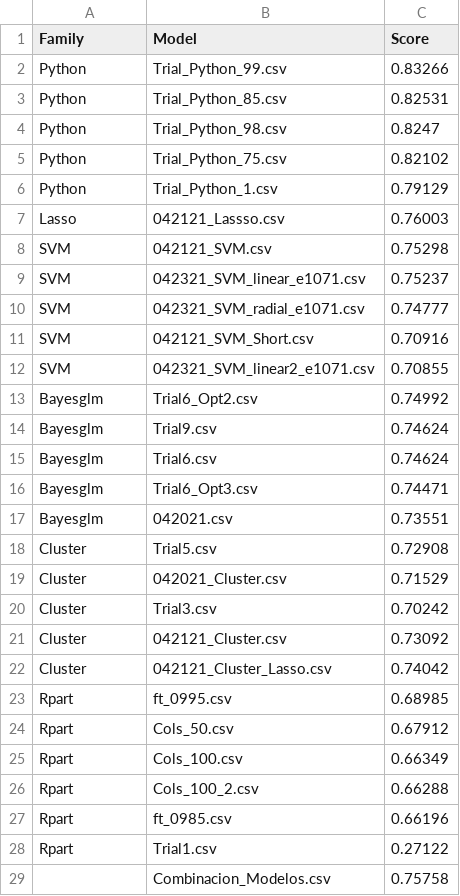
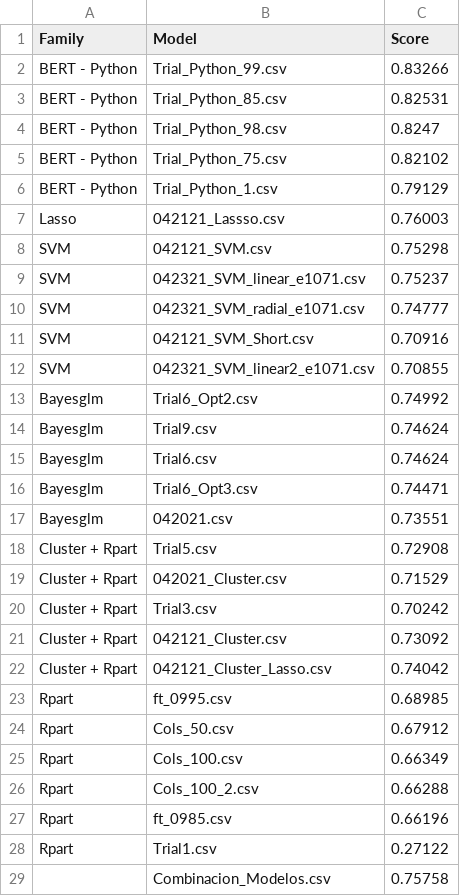
Before and after one commit to capajaro/Data_Mining_Project-, a CSV file: Submissions.csv, drawn as a sheet; only a part is shown.

Commit message:
Add files via upload

```diff
--- a/Submissions.csv
+++ b/Submissions.csv
@@ -1,7 +1,7 @@
 Family,Model,Score
-Python,Trial_Python_99.csv,0.83266
-Python,Trial_Python_85.csv,0.82531
-Python,Trial_Python_98.csv,0.8247
-Python,Trial_Python_75.csv,0.82102
-Python,Trial_Python_1.csv,0.79129
+BERT - Python,Trial_Python_99.csv,0.83266
+BERT - Python,Trial_Python_85.csv,0.82531
+BERT - Python,Trial_Python_98.csv,0.8247
+BERT - Python,Trial_Python_75.csv,0.82102
+BERT - Python,Trial_Python_1.csv,0.79129
 Lasso,042121_Lassso.csv,0.76003
@@ -17,7 +17,7 @@ Bayesglm,Trial6_Opt3.csv,0.74471
 Bayesglm,042021.csv,0.73551
-Cluster,Trial5.csv,0.72908
-Cluster,042021_Cluster.csv,0.71529
-Cluster,Trial3.csv,0.70242
-Cluster,042121_Cluster.csv,0.73092
-Cluster,042121_Cluster_Lasso.csv,0.74042
+Cluster + Rpart,Trial5.csv,0.72908
+Cluster + Rpart,042021_Cluster.csv,0.71529
+Cluster + Rpart,Trial3.csv,0.70242
+Cluster + Rpart,042121_Cluster.csv,0.73092
+Cluster + Rpart,042121_Cluster_Lasso.csv,0.74042
 Rpart,ft_0995.csv,0.68985
```
